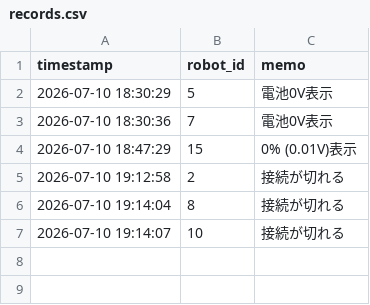
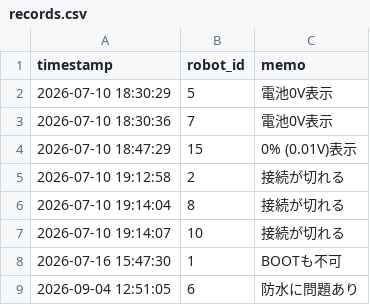
Before and after one commit to YmgchJ/pio-fleet-manager, a CSV file: data/records.csv, drawn as a sheet; the diff names each change by its address in the sheet, - before the commit and + after, or states it on an @@ line.

```diff
--- a/data/records.csv
+++ b/data/records.csv
+row 8: 2026-07-16 15:47:30 | 1 | BOOTも不可
+row 9: 2026-09-04 12:51:05 | 6 | 防水に問題あり
```
Also changed, not shown: 6 other files.
